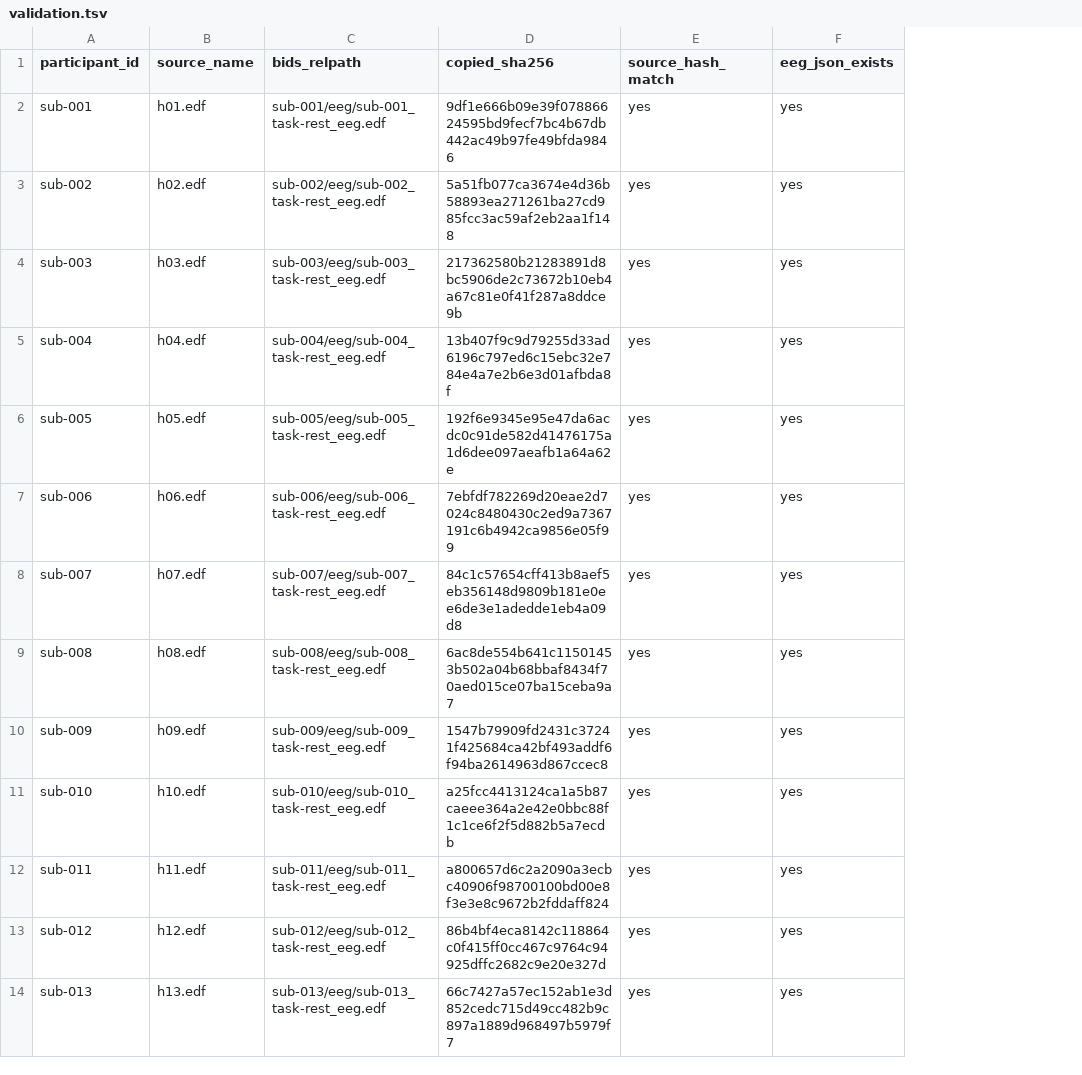
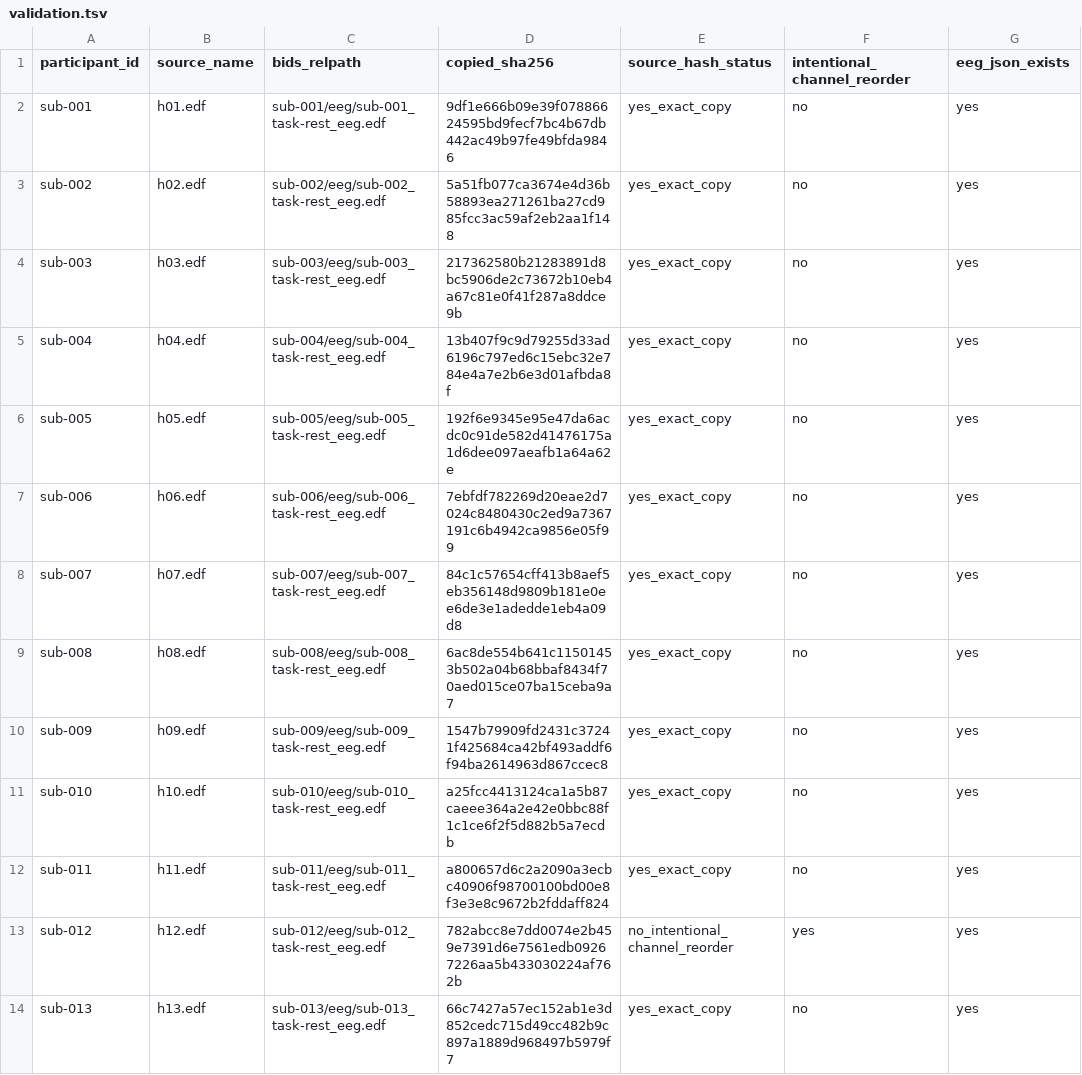
Before and after one commit to ans9868/EEG-in-schizophrenia, a TSV file: BIDS/sourcedata/validation.tsv, drawn as a sheet; only a part is shown; removed rows and columns are numbered as before the commit, all else as after; the diff names each change by its address in the sheet, - before the commit and + after, or states it on an @@ line.

```diff
--- a/BIDS/sourcedata/validation.tsv
+++ b/BIDS/sourcedata/validation.tsv
-column E (source_hash_match), rows 2-14: all yes
+column E (source_hash_status), rows 2-14: yes_exact_copy | yes_exact_copy | yes_exact_copy | yes_exact_copy | yes_exact_copy | yes_exact_copy | yes_exact_copy | yes_exact_copy | yes_exact_copy | yes_exact_copy | yes_exact_copy | no_intentional_channel_reorder | yes_exact_copy
+column F (intentional_channel_reorder), rows 2-14: no | no | no | no | no | no | no | no | no | no | no | yes | no
-D13 (copied_sha256): 86b4bf4eca8142c118864c0f415ff0cc467c9764c94925dffc2682c9e20e327d
+D13 (copied_sha256): 782abcc8e7dd0074e2b459e7391d6e7561edb09267226aa5b433030224af762b
```
Also changed, not shown: BIDS/sourcedata/bids_file_hashes.tsv, BIDS/sourcedata/recording_inventory.tsv, 9 other files.
